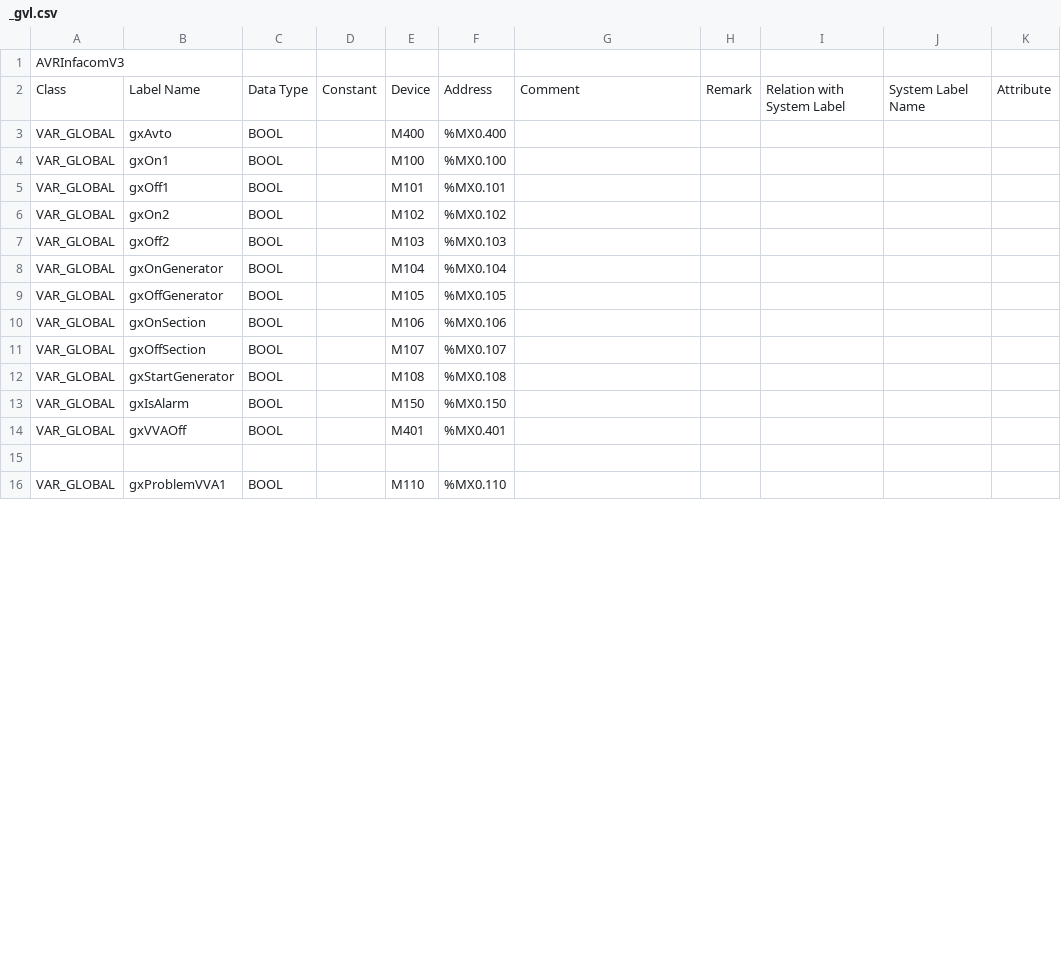
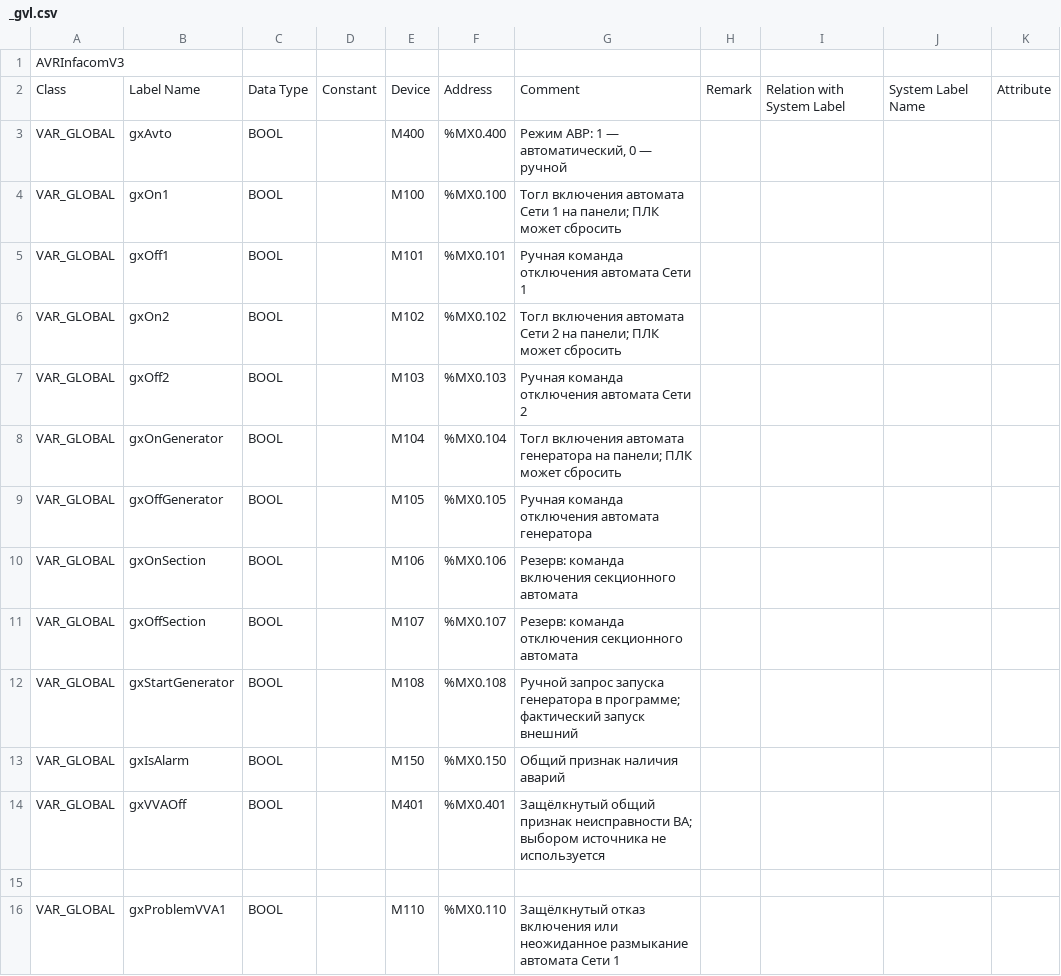
Before and after one commit to Serhioromano/gxw2-avr-infocom, a CSV file: _gvl.csv, drawn as a sheet; only a part is shown; the diff covers the shown part only; the diff names each change by its address in the sheet, - before the commit and + after, or states it on an @@ line.

```diff
--- a/_gvl.csv
+++ b/_gvl.csv
-G3: (empty)
+G3: Режим АВР: 1 — автоматический, 0 — ручной
-G4: (empty)
+G4: Тогл включения автомата Сети 1 на панели; ПЛК может сбросить
-G5: (empty)
+G5: Ручная команда отключения автомата Сети 1
-G6: (empty)
+G6: Тогл включения автомата Сети 2 на панели; ПЛК может сбросить
-G7: (empty)
+G7: Ручная команда отключения автомата Сети 2
-G8: (empty)
+G8: Тогл включения автомата генератора на панели; ПЛК может сбросить
-G9: (empty)
+G9: Ручная команда отключения автомата генератора
-G10: (empty)
+G10: Резерв: команда включения секционного автомата
-G11: (empty)
+G11: Резерв: команда отключения секционного автомата
-G12: (empty)
+G12: Ручной запрос запуска генератора в программе; фактический запуск внешний
-G13: (empty)
+G13: Общий признак наличия аварий
-G14: (empty)
+G14: Защёлкнутый общий признак неисправности ВА; выбором источника не используется
-G16: (empty)
+G16: Защёлкнутый отказ включения или неожиданное размыкание автомата Сети 1
```
Also changed, not shown: 12 edited cells elsewhere in this file, FB_VVA.csv, PRG_INIT.csv, 7 other files.
